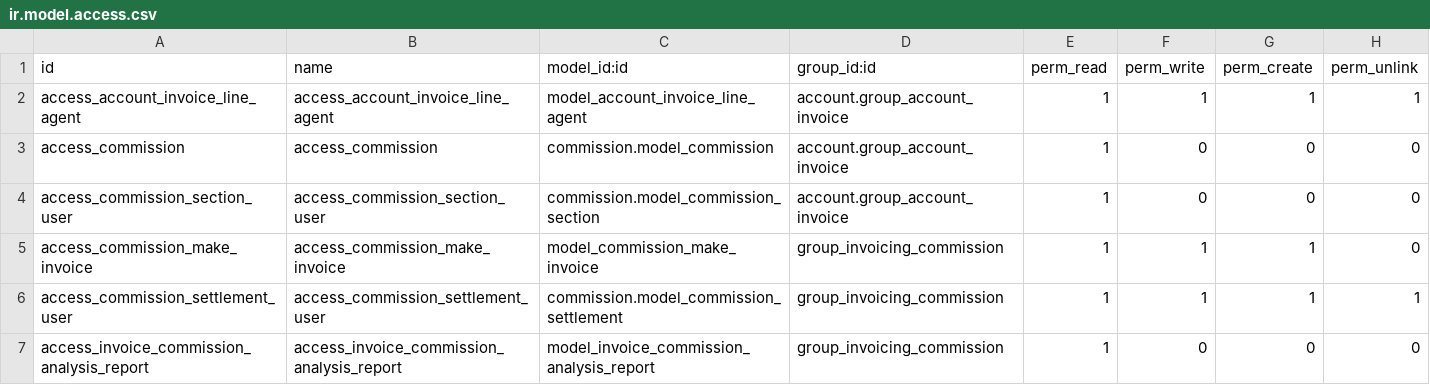
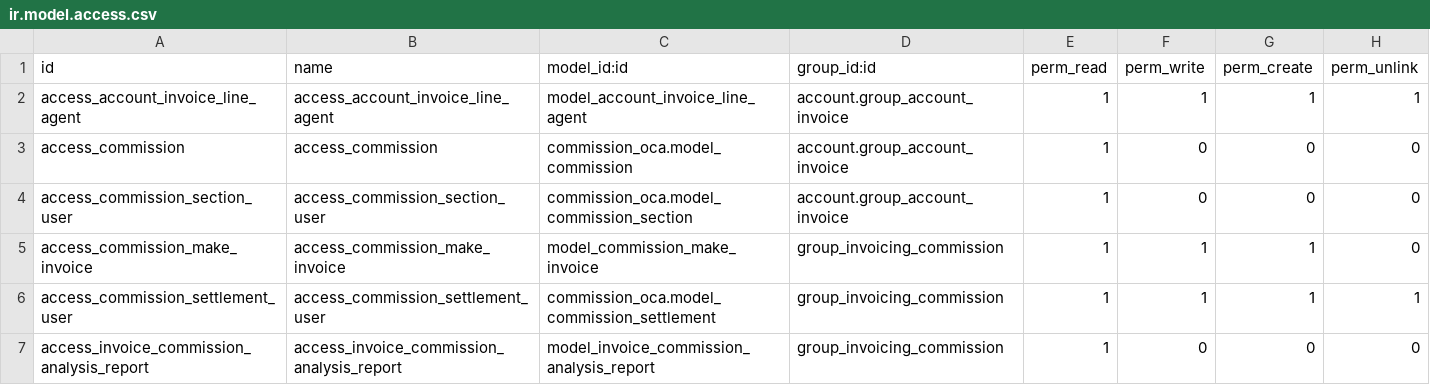
Before and after one commit to odooNextev/commission, a CSV file: account_commission_oca/security/ir.model.access.csv, drawn as a sheet.

Commit message:
[MIG] account_commission: Migration to 18.0

```diff
--- a/account_commission_oca/security/ir.model.access.csv
+++ b/account_commission_oca/security/ir.model.access.csv
@@ -2,6 +2,6 @@ id,name,model_id:id,group_id:id,perm_read,perm_write,perm_create,perm_unlink
 access_account_invoice_line_agent,access_account_invoice_line_agent,model_account_invoice_line_agent,account.group_account_invoice,1,1,1,1
-access_commission,access_commission,commission.model_commission,account.group_account_invoice,1,0,0,0
-access_commission_section_user,access_commission_section_user,commission.model_commission_section,account.group_account_invoice,1,0,0,0
+access_commission,access_commission,commission_oca.model_commission,account.group_account_invoice,1,0,0,0
+access_commission_section_user,access_commission_section_user,commission_oca.model_commission_section,account.group_account_invoice,1,0,0,0
 access_commission_make_invoice,access_commission_make_invoice,model_commission_make_invoice,group_invoicing_commission,1,1,1,0
-access_commission_settlement_user,access_commission_settlement_user,commission.model_commission_settlement,group_invoicing_commission,1,1,1,1
+access_commission_settlement_user,access_commission_settlement_user,commission_oca.model_commission_settlement,group_invoicing_commission,1,1,1,1
 access_invoice_commission_analysis_report,access_invoice_commission_analysis_report,model_invoice_commission_analysis_report,group_invoicing_commission,1,0,0,0
```
Also changed, not shown: 11 other files.
